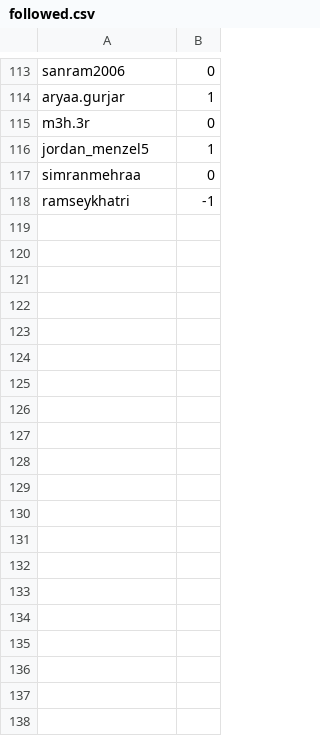
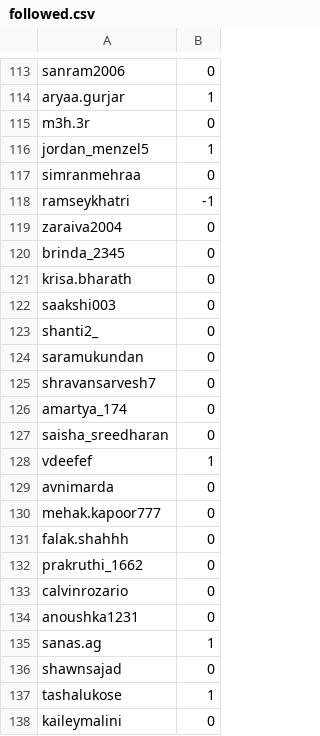
Before and after one commit to KaranPokhariya/instagram_bis, a CSV file: followed.csv, drawn as a sheet; only a part is shown, gaps mark what is left out; the diff covers the shown part only; the diff names each change by its address in the sheet, - before the commit and + after, or states it on an @@ line.

```diff
--- a/followed.csv
+++ b/followed.csv
+row 119: zaraiva2004 | 0
+row 120: brinda_2345 | 0
+row 121: krisa.bharath | 0
+row 122: saakshi003 | 0
+row 123: shanti2_ | 0
+row 124: saramukundan | 0
+row 125: shravansarvesh7 | 0
+row 126: amartya_174 | 0
+row 127: saisha_sreedharan | 0
+row 128: vdeefef | 1
+row 129: avnimarda | 0
+row 130: mehak.kapoor777 | 0
+row 131: falak.shahhh | 0
+row 132: prakruthi_1662 | 0
+row 133: calvinrozario | 0
+row 134: anoushka1231 | 0
+row 135: sanas.ag | 1
+row 136: shawnsajad | 0
+row 137: tashalukose | 1
+row 138: kaileymalini | 0
```
Also changed, not shown: 79 added rows elsewhere in this file, output.csv, 1 other file.
